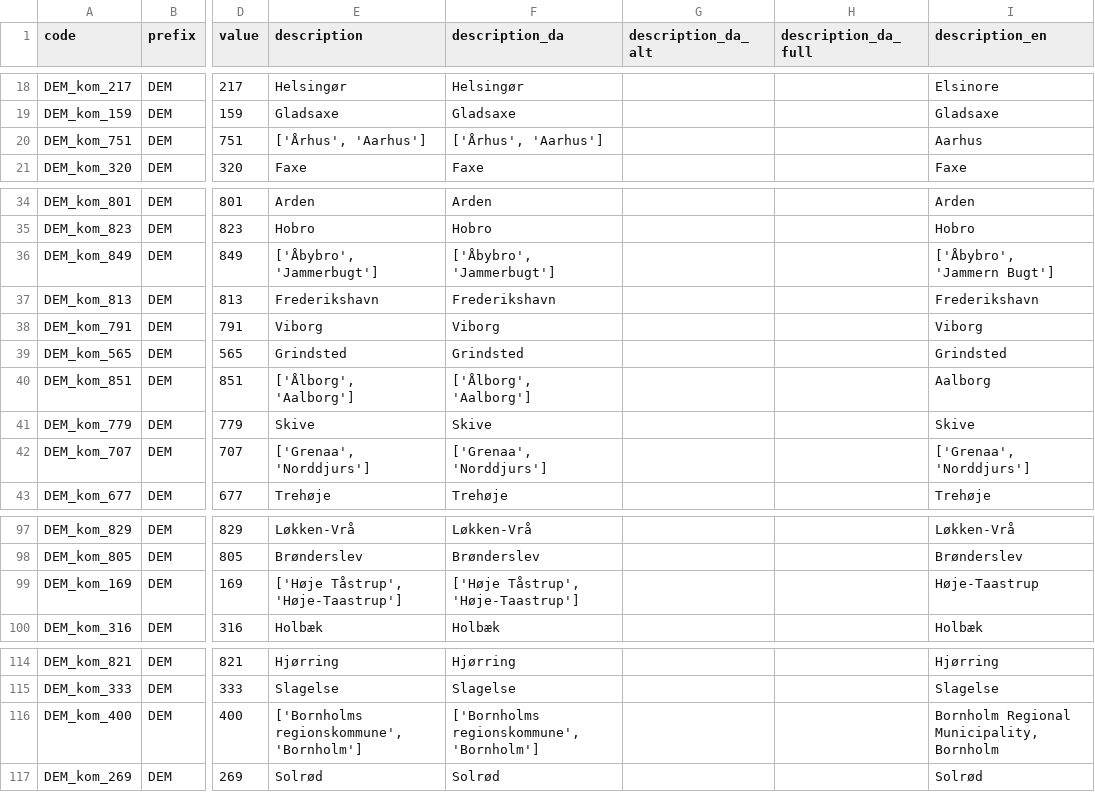
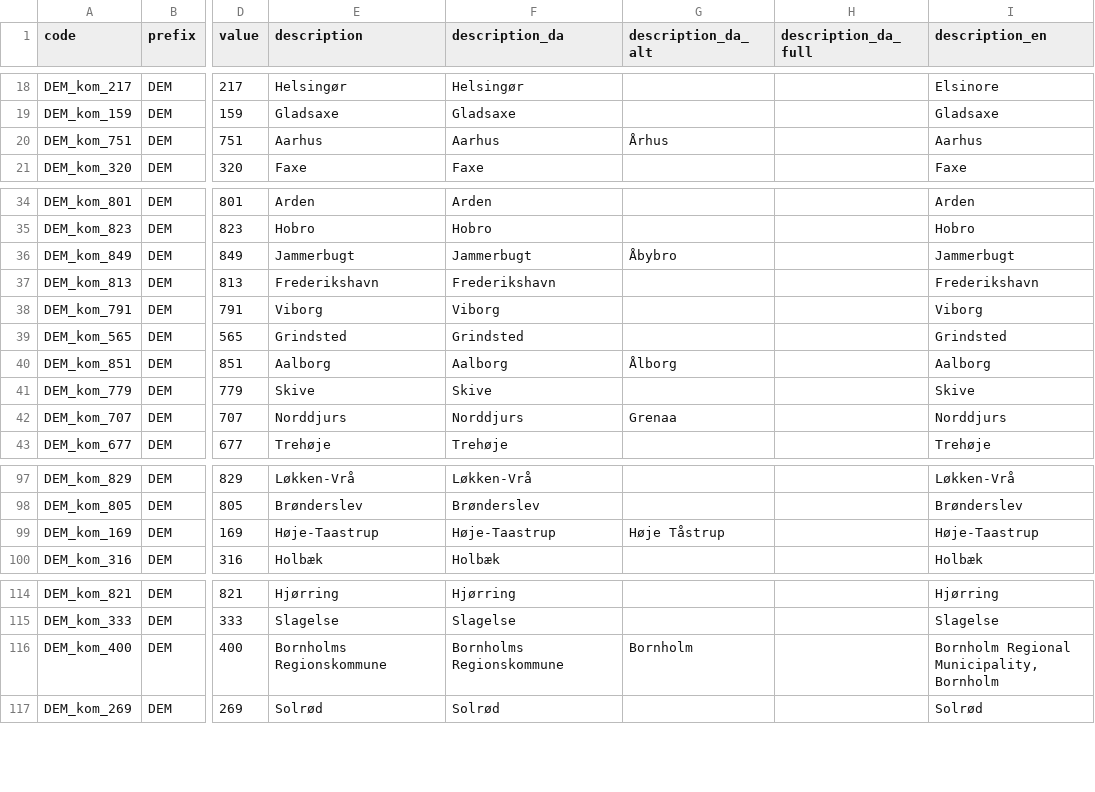
Before and after one commit to LCB0B/mapping_dst_tokens, a CSV file: hierarchical_vocab/MAPPINGS/DEM_kom_mappings.csv, drawn as a sheet; only a part is shown, gaps mark what is left out; the diff names each change by its address in the sheet, - before the commit and + after, or states it on an @@ line.

```diff
--- a/hierarchical_vocab/MAPPINGS/DEM_kom_mappings.csv
+++ b/hierarchical_vocab/MAPPINGS/DEM_kom_mappings.csv
-E20 (description): ['Århus', 'Aarhus']
+E20 (description): Aarhus
-F20 (description_da): ['Århus', 'Aarhus']
+F20 (description_da): Aarhus
-G20 (description_da_alt): (empty)
+G20 (description_da_alt): Århus
-E36 (description): ['Åbybro', 'Jammerbugt']
+E36 (description): Jammerbugt
-F36 (description_da): ['Åbybro', 'Jammerbugt']
+F36 (description_da): Jammerbugt
-G36 (description_da_alt): (empty)
+G36 (description_da_alt): Åbybro
-I36 (description_en): ['Åbybro', 'Jammern Bugt']
+I36 (description_en): Jammerbugt
-E40 (description): ['Ålborg', 'Aalborg']
+E40 (description): Aalborg
-F40 (description_da): ['Ålborg', 'Aalborg']
+F40 (description_da): Aalborg
-G40 (description_da_alt): (empty)
+G40 (description_da_alt): Ålborg
-E42 (description): ['Grenaa', 'Norddjurs']
+E42 (description): Norddjurs
-F42 (description_da): ['Grenaa', 'Norddjurs']
+F42 (description_da): Norddjurs
-G42 (description_da_alt): (empty)
+G42 (description_da_alt): Grenaa
-I42 (description_en): ['Grenaa', 'Norddjurs']
+I42 (description_en): Norddjurs
-E99 (description): ['Høje Tåstrup', 'Høje-Taastrup']
+E99 (description): Høje-Taastrup
-F99 (description_da): ['Høje Tåstrup', 'Høje-Taastrup']
+F99 (description_da): Høje-Taastrup
-G99 (description_da_alt): (empty)
+G99 (description_da_alt): Høje Tåstrup
-E116 (description): ['Bornholms regionskommune', 'Bornholm']
+E116 (description): Bornholms Regionskommune
-F116 (description_da): ['Bornholms regionskommune', 'Bornholm']
+F116 (description_da): Bornholms Regionskommune
-G116 (description_da_alt): (empty)
+G116 (description_da_alt): Bornholm
```
Also changed, not shown: hierarchical_vocab/MAPPINGS/DEM_statsb_mappings.csv, hierarchical_vocab/MAPPINGS/EDU_audd_mappings.csv, 24 other files.
